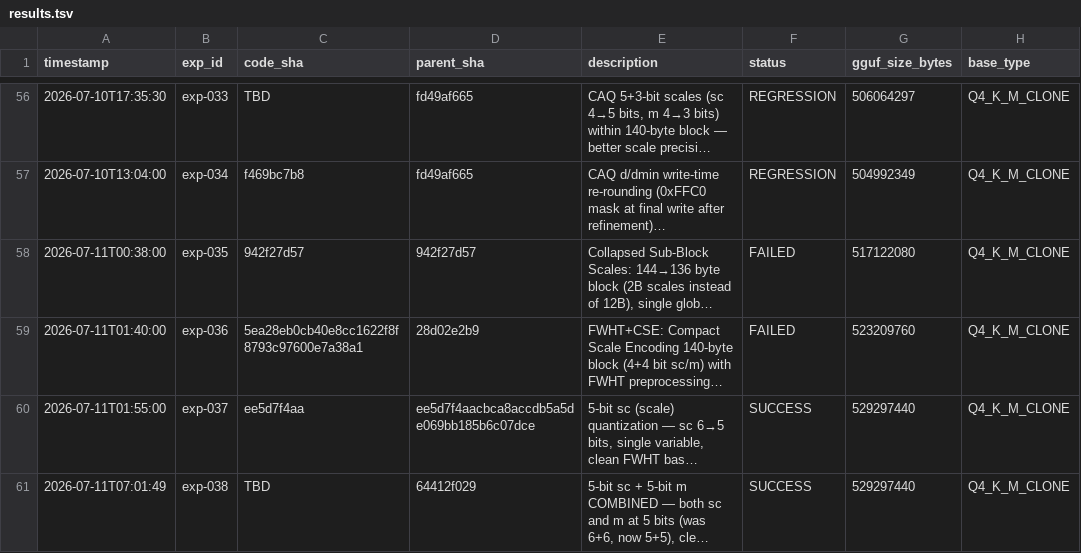
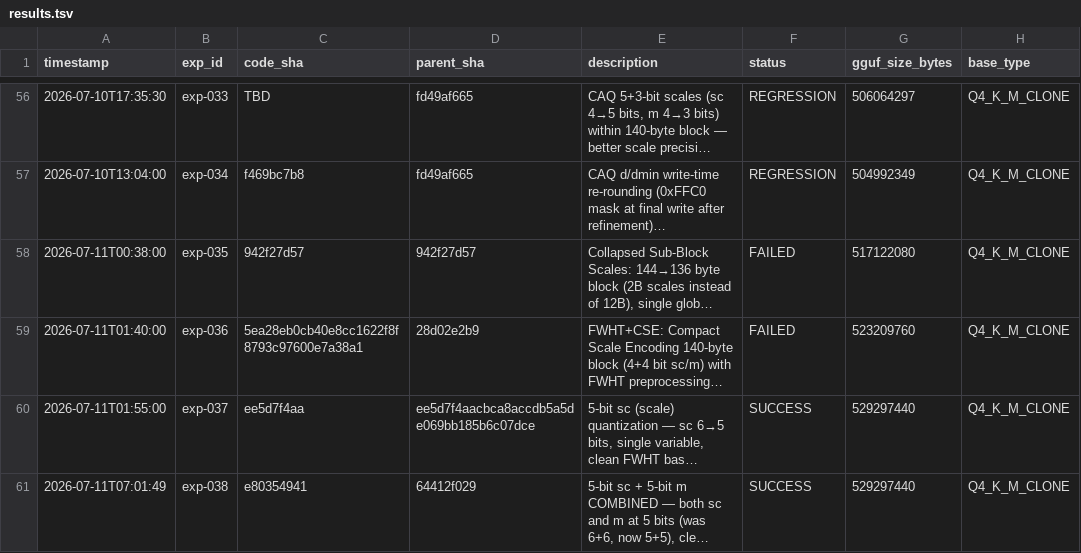
Before and after one commit to vektorprime/llama.cpp, a TSV file: results.tsv, drawn as a sheet; only a part is shown, gaps mark what is left out; long unchanged cells end in …; the diff names each change by its address in the sheet, - before the commit and + after, or states it on an @@ line.

Commit message:
auto-research: fix exp-038 code SHA in results.tsv

```diff
--- a/results.tsv
+++ b/results.tsv
-C61 (code_sha): TBD
+C61 (code_sha): e80354941
```
